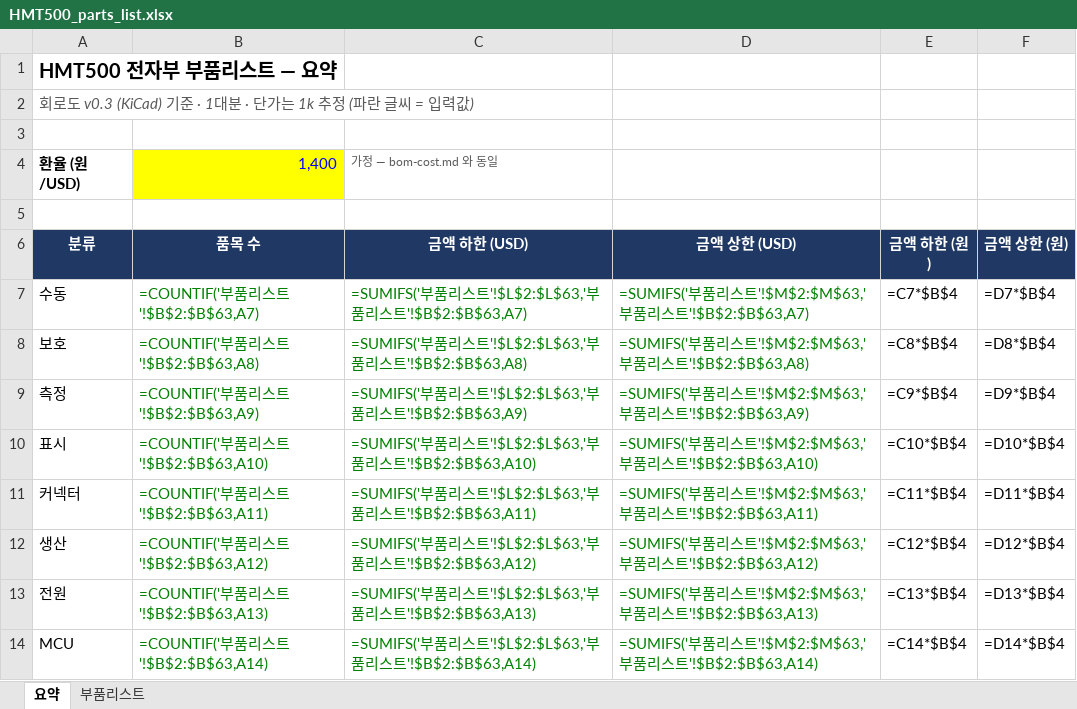
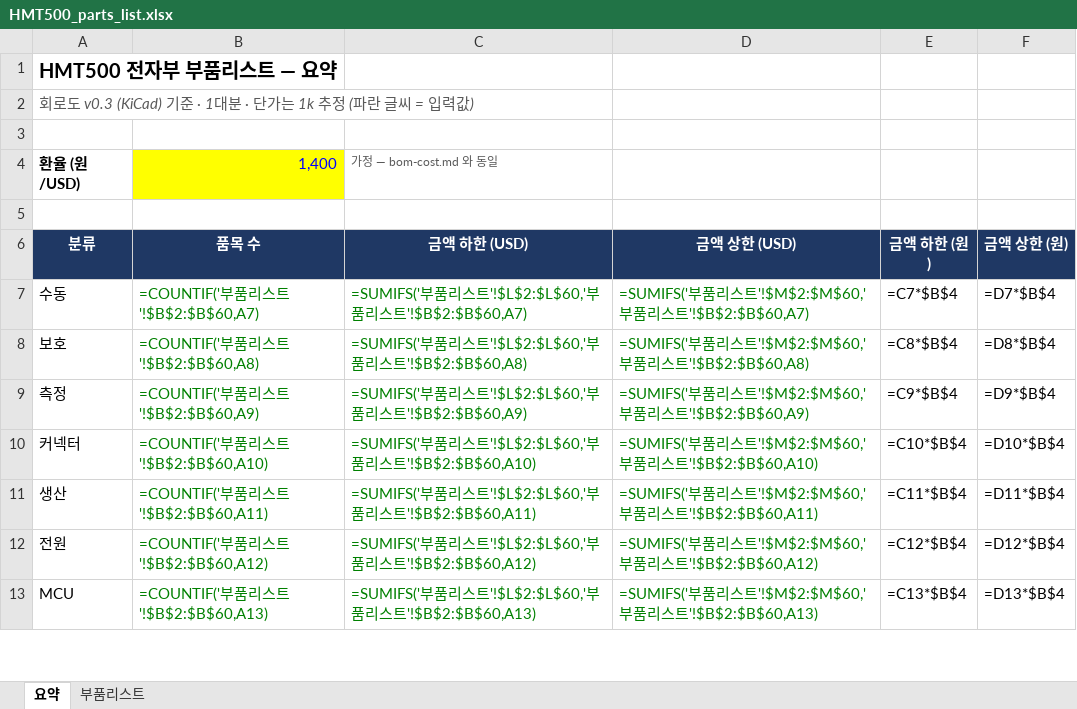
Before and after one commit to okchois/Oilinwater, an Excel workbook: hardware/kicad/HMT500/HMT500_parts_list.xlsx, sheet 요약, drawn as a sheet; only a part is shown; values as stored, in another font and other column widths than the file's, no borders; formulas without a stored value are shown as written; removed rows and columns are numbered as before the commit, all else as after; the diff covers the shown part only; the diff names each change by its address in the sheet, - before the commit and + after, or states it on an @@ line.

```diff
--- a/hardware/kicad/HMT500/HMT500_parts_list.xlsx (sheet 요약)
+++ b/hardware/kicad/HMT500/HMT500_parts_list.xlsx (sheet 요약)
-B7 (품목 수): =COUNTIF('부품리스트'!$B$2:$B$63,A7)
+B7 (품목 수): =COUNTIF('부품리스트'!$B$2:$B$60,A7)
-C7 (금액 하한 (USD)): …스트'!$L$2:$L$63,'부품리스트'!$B$2:$B$63,A7)
+C7 (금액 하한 (USD)): …스트'!$L$2:$L$60,'부품리스트'!$B$2:$B$60,A7)
-D7 (금액 상한 (USD)): …스트'!$M$2:$M$63,'부품리스트'!$B$2:$B$63,A7)
+D7 (금액 상한 (USD)): …스트'!$M$2:$M$60,'부품리스트'!$B$2:$B$60,A7)
-B8 (품목 수): =COUNTIF('부품리스트'!$B$2:$B$63,A8)
+B8 (품목 수): =COUNTIF('부품리스트'!$B$2:$B$60,A8)
-C8 (금액 하한 (USD)): …스트'!$L$2:$L$63,'부품리스트'!$B$2:$B$63,A8)
+C8 (금액 하한 (USD)): …스트'!$L$2:$L$60,'부품리스트'!$B$2:$B$60,A8)
-D8 (금액 상한 (USD)): …스트'!$M$2:$M$63,'부품리스트'!$B$2:$B$63,A8)
+D8 (금액 상한 (USD)): …스트'!$M$2:$M$60,'부품리스트'!$B$2:$B$60,A8)
-B9 (품목 수): =COUNTIF('부품리스트'!$B$2:$B$63,A9)
+B9 (품목 수): =COUNTIF('부품리스트'!$B$2:$B$60,A9)
-C9 (금액 하한 (USD)): …스트'!$L$2:$L$63,'부품리스트'!$B$2:$B$63,A9)
+C9 (금액 하한 (USD)): …스트'!$L$2:$L$60,'부품리스트'!$B$2:$B$60,A9)
-D9 (금액 상한 (USD)): …스트'!$M$2:$M$63,'부품리스트'!$B$2:$B$63,A9)
+D9 (금액 상한 (USD)): …스트'!$M$2:$M$60,'부품리스트'!$B$2:$B$60,A9)
-row 10: 표시 | =COUNTIF('부품리스트'!$B$2:$B$63,A10) | =SUMIFS('부품리스트'!$L$2:$L$63,'부품리스트'!$B$2:$B$63,A10) | =SUMIFS('부품리스트'!$M$2:$M$63,'부품리스트'!$B$2:$B$63,A10) | =C10*$B$4 | =D10*$B$4
-B10 (품목 수): =COUNTIF('부품리스트'!$B$2:$B$63,A11)
+B10 (품목 수): =COUNTIF('부품리스트'!$B$2:$B$60,A10)
-C10 (금액 하한 (USD)): …스트'!$L$2:$L$63,'부품리스트'!$B$2:$B$63,A11)
+C10 (금액 하한 (USD)): …스트'!$L$2:$L$60,'부품리스트'!$B$2:$B$60,A10)
-D10 (금액 상한 (USD)): …스트'!$M$2:$M$63,'부품리스트'!$B$2:$B$63,A11)
+D10 (금액 상한 (USD)): …스트'!$M$2:$M$60,'부품리스트'!$B$2:$B$60,A10)
-E10 (금액 하한 (원)): =C11*$B$4
+E10 (금액 하한 (원)): =C10*$B$4
-F10 (금액 상한 (원)): =D11*$B$4
+F10 (금액 상한 (원)): =D10*$B$4
-B11 (품목 수): =COUNTIF('부품리스트'!$B$2:$B$63,A12)
+B11 (품목 수): =COUNTIF('부품리스트'!$B$2:$B$60,A11)
-C11 (금액 하한 (USD)): …스트'!$L$2:$L$63,'부품리스트'!$B$2:$B$63,A12)
+C11 (금액 하한 (USD)): …스트'!$L$2:$L$60,'부품리스트'!$B$2:$B$60,A11)
-D11 (금액 상한 (USD)): …스트'!$M$2:$M$63,'부품리스트'!$B$2:$B$63,A12)
+D11 (금액 상한 (USD)): …스트'!$M$2:$M$60,'부품리스트'!$B$2:$B$60,A11)
-E11 (금액 하한 (원)): =C12*$B$4
+E11 (금액 하한 (원)): =C11*$B$4
-F11 (금액 상한 (원)): =D12*$B$4
+F11 (금액 상한 (원)): =D11*$B$4
-B12 (품목 수): =COUNTIF('부품리스트'!$B$2:$B$63,A13)
+B12 (품목 수): =COUNTIF('부품리스트'!$B$2:$B$60,A12)
-C12 (금액 하한 (USD)): …스트'!$L$2:$L$63,'부품리스트'!$B$2:$B$63,A13)
+C12 (금액 하한 (USD)): …스트'!$L$2:$L$60,'부품리스트'!$B$2:$B$60,A12)
-D12 (금액 상한 (USD)): …스트'!$M$2:$M$63,'부품리스트'!$B$2:$B$63,A13)
+D12 (금액 상한 (USD)): …스트'!$M$2:$M$60,'부품리스트'!$B$2:$B$60,A12)
-E12 (금액 하한 (원)): =C13*$B$4
+E12 (금액 하한 (원)): =C12*$B$4
-F12 (금액 상한 (원)): =D13*$B$4
+F12 (금액 상한 (원)): =D12*$B$4
-B13 (품목 수): =COUNTIF('부품리스트'!$B$2:$B$63,A14)
+B13 (품목 수): =COUNTIF('부품리스트'!$B$2:$B$60,A13)
-C13 (금액 하한 (USD)): …스트'!$L$2:$L$63,'부품리스트'!$B$2:$B$63,A14)
+C13 (금액 하한 (USD)): …스트'!$L$2:$L$60,'부품리스트'!$B$2:$B$60,A13)
-D13 (금액 상한 (USD)): …스트'!$M$2:$M$63,'부품리스트'!$B$2:$B$63,A14)
+D13 (금액 상한 (USD)): …스트'!$M$2:$M$60,'부품리스트'!$B$2:$B$60,A13)
-E13 (금액 하한 (원)): =C14*$B$4
+E13 (금액 하한 (원)): =C13*$B$4
-F13 (금액 상한 (원)): =D14*$B$4
+F13 (금액 상한 (원)): =D13*$B$4
```
Also changed, not shown: 35 edited cells elsewhere in this sheet, sheet 부품리스트, 14 other files.
